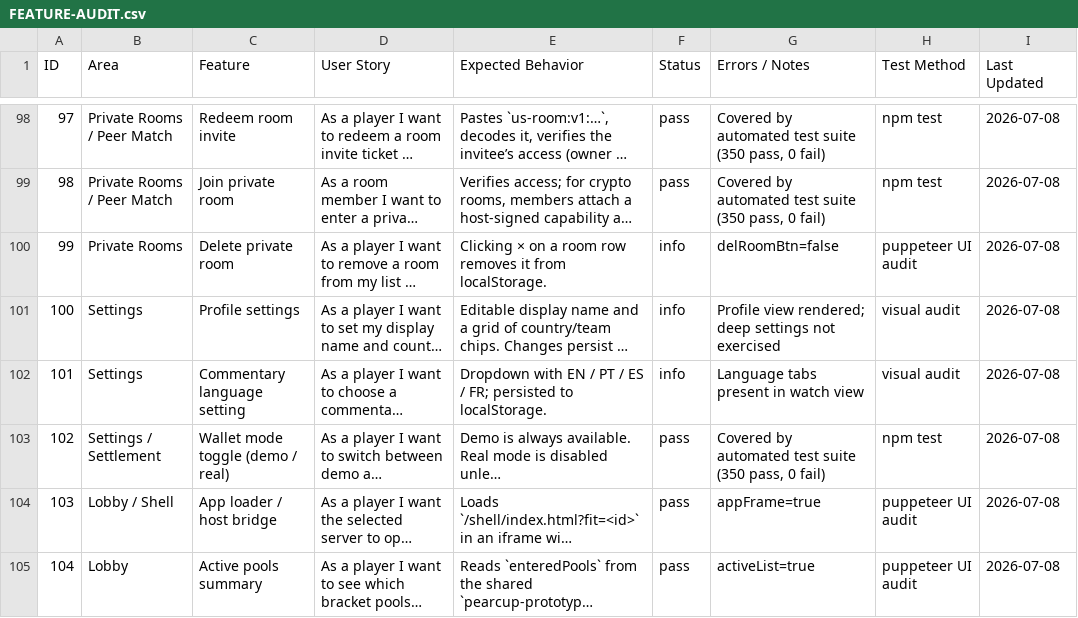
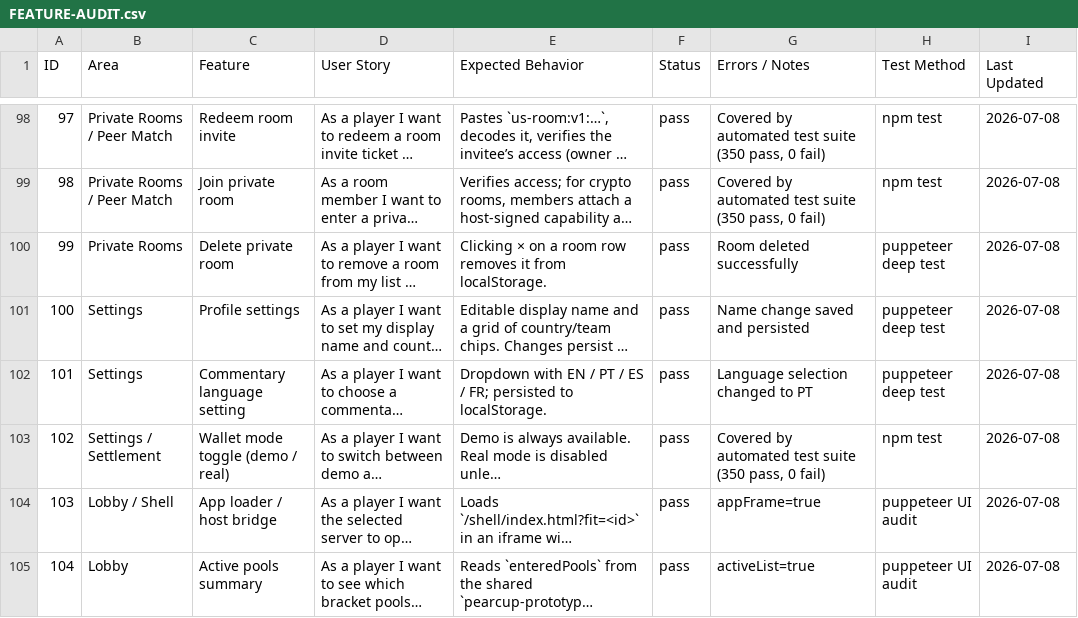
Before and after one commit to bigdestiny2/pearcup-world-cup, a CSV file: platform/ultimate-sports/FEATURE-AUDIT.csv, drawn as a sheet; only a part is shown, gaps mark what is left out; long unchanged cells end in …; the diff covers the shown part only; the diff names each change by its address in the sheet, - before the commit and + after, or states it on an @@ line.

Commit message:
feat(ultimate-sports): deep-test lobby flows and add shell close button
- Deep-test lobby social flows: profile name, commentary language, copy peer ID, add friend, wallet collect, create/delete private room
- Implement embedded shell close button (#closeShellBtn) that posts close-app to parent lobby
- Update FEATURE-AUDIT.csv: 132 pass, 9 info, 4 not testable, 4 fixed, 0 failures
- Re-test: npm test 350/350 pass, smoke:fits 73/73 pass, puppeteer deep tests 0 failures

```diff
--- a/platform/ultimate-sports/FEATURE-AUDIT.csv
+++ b/platform/ultimate-sports/FEATURE-AUDIT.csv
-F100:F102 (Status): info
+F100:F102 (Status): pass
-G100 (Errors / Notes): delRoomBtn=false
+G100 (Errors / Notes): Room deleted successfully
-H100 (Test Method): puppeteer UI audit
+H100 (Test Method): puppeteer deep test
-G101 (Errors / Notes): Profile view rendered; deep settings not exercised
+G101 (Errors / Notes): Name change saved and persisted
-H101:H102 (Test Method): visual audit
+H101:H102 (Test Method): puppeteer deep test
-G102 (Errors / Notes): Language tabs present in watch view
+G102 (Errors / Notes): Language selection changed to PT
```
Also changed, not shown: 19 edited cells elsewhere in this file, 3 other files.
